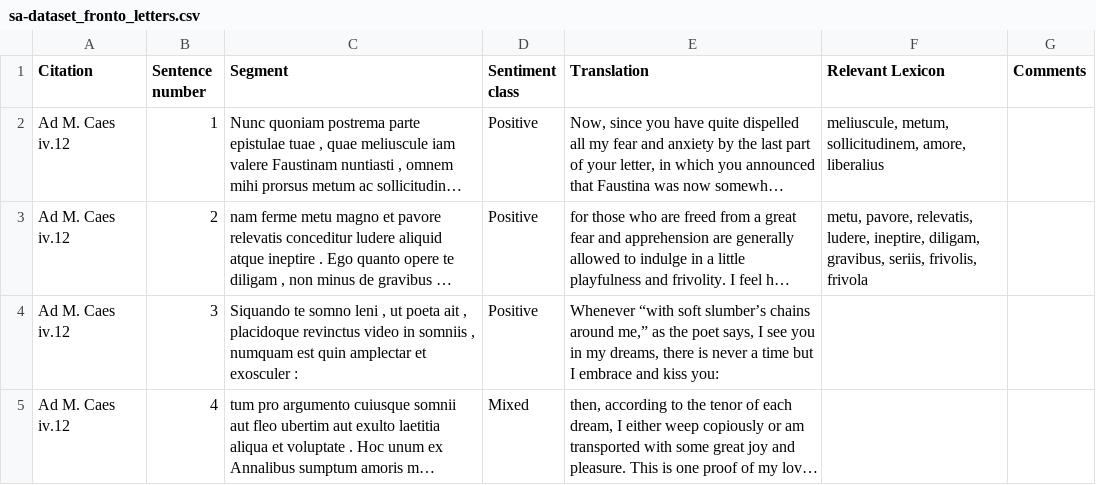
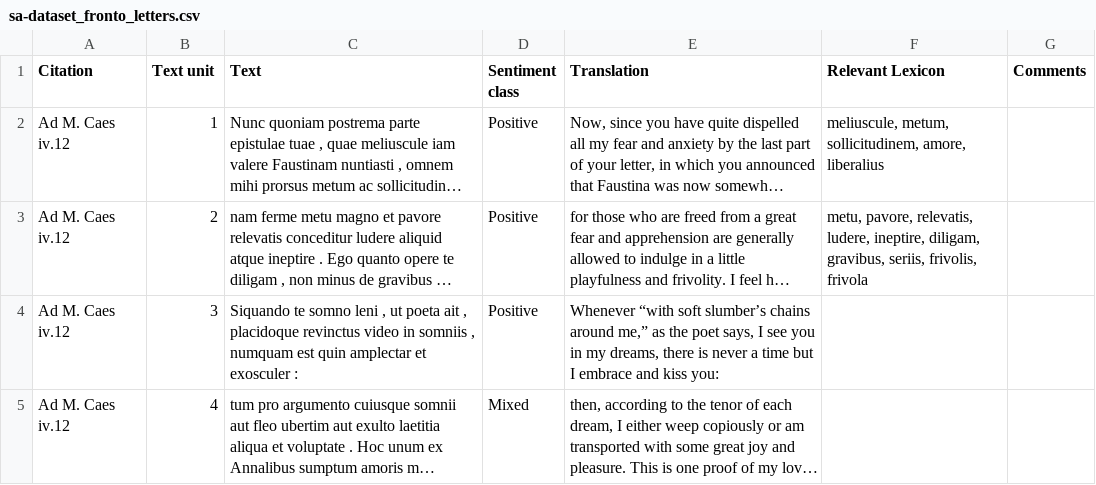
Before and after one commit to oliviacbishop/furesearch, a CSV file: sentiment-analysis/fronto/sa-dataset_fronto_letters.csv, drawn as a sheet; only a part is shown; long unchanged cells end in …; the diff names each change by its address in the sheet, - before the commit and + after, or states it on an @@ line.

Commit message:
unified file structure for sa datasets

```diff
--- a/sentiment-analysis/fronto/sa-dataset_fronto_letters.csv
+++ b/sentiment-analysis/fronto/sa-dataset_fronto_letters.csv
-B1: Sentence number
+B1: Text unit
-C1: Segment
+C1: Text
```
Also changed, not shown: sentiment-analysis/aristophanes/sa-dataset_aristophanes_wasps.csv, sentiment-analysis/lucan-pharsalia/sa-dataset_lucan_pharsalia_7.csv, 1 other file.
